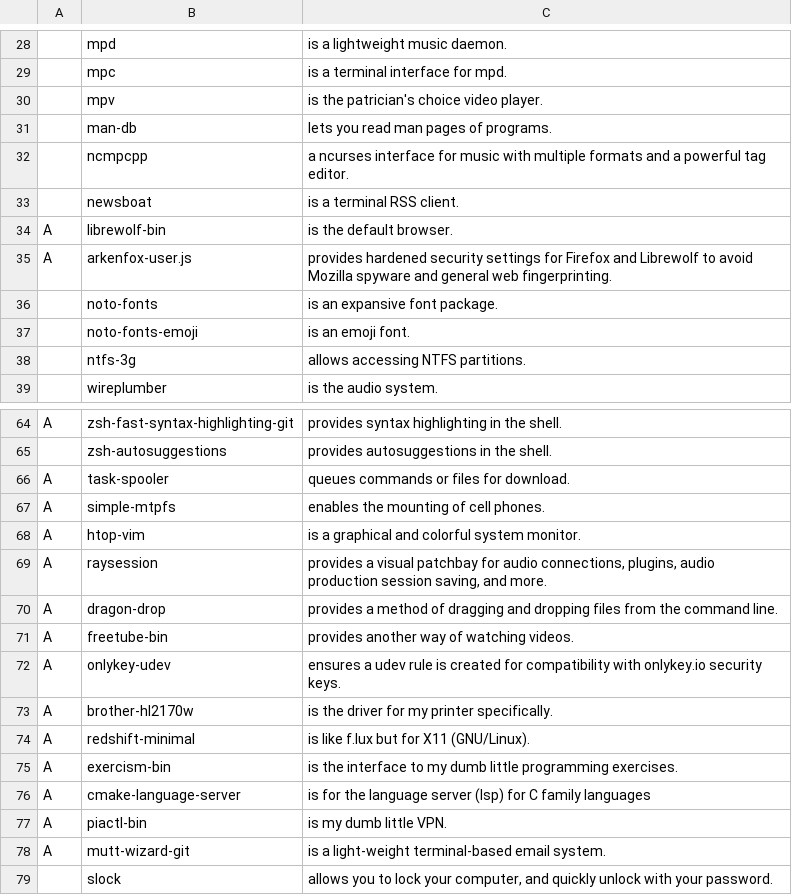
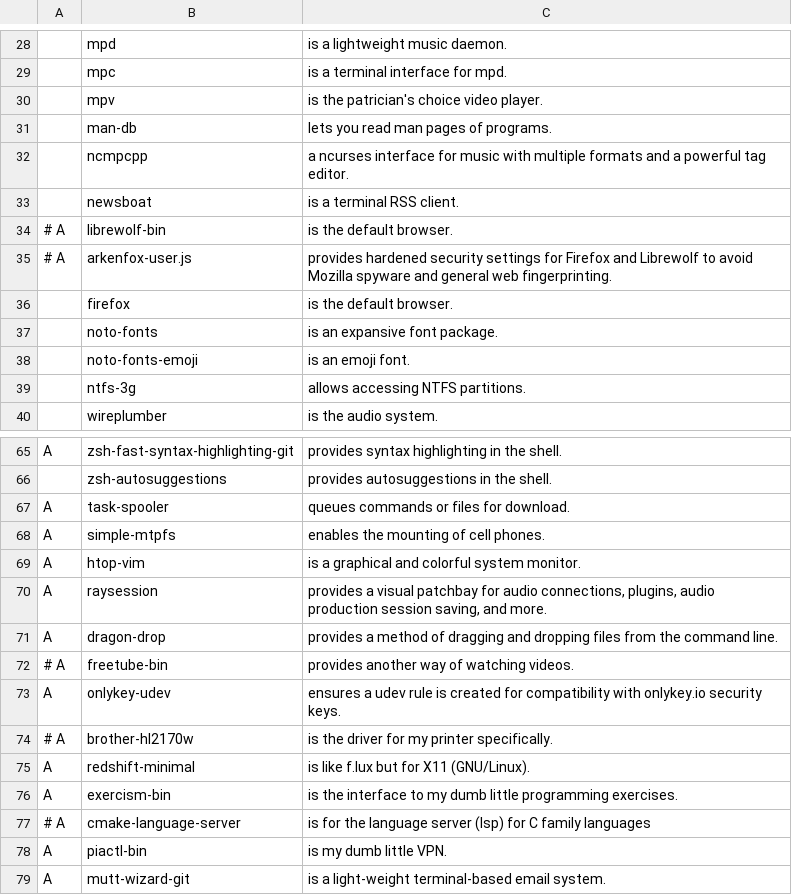
Before and after one commit to chumutt/CUMFLARBS, a CSV file: static/progs.csv, drawn as a sheet; only a part is shown, gaps mark what is left out; the shorter side is filled out with more unchanged rows; addresses are those after the commit; the diff names each change by its address in the sheet, - before the commit and + after, or states it on an @@ line.

Commit message:
update, comments tryout

```diff
--- a/static/progs.csv
+++ b/static/progs.csv
-A34:A35: A
+A34:A35: # A
+row 36:  | firefox | is the default browser.
-A72: A
+A72: # A
-A74: A
+A74: # A
-A77: A
+A77: # A
```
